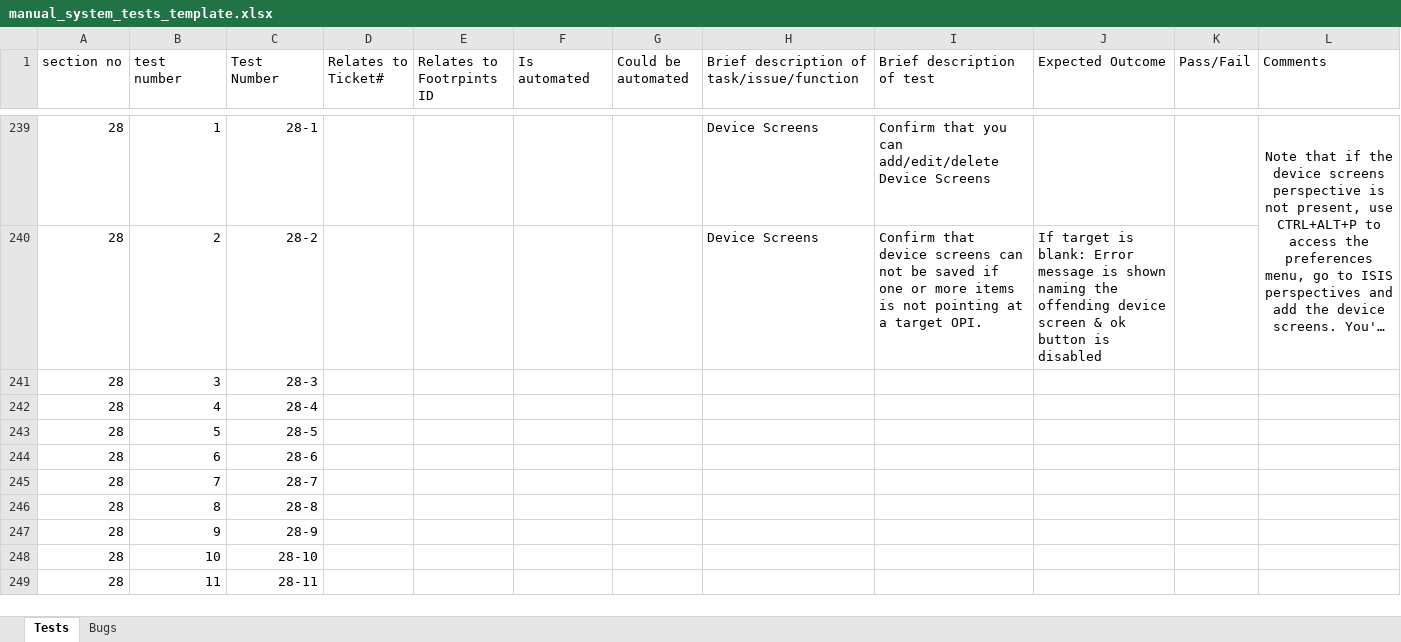
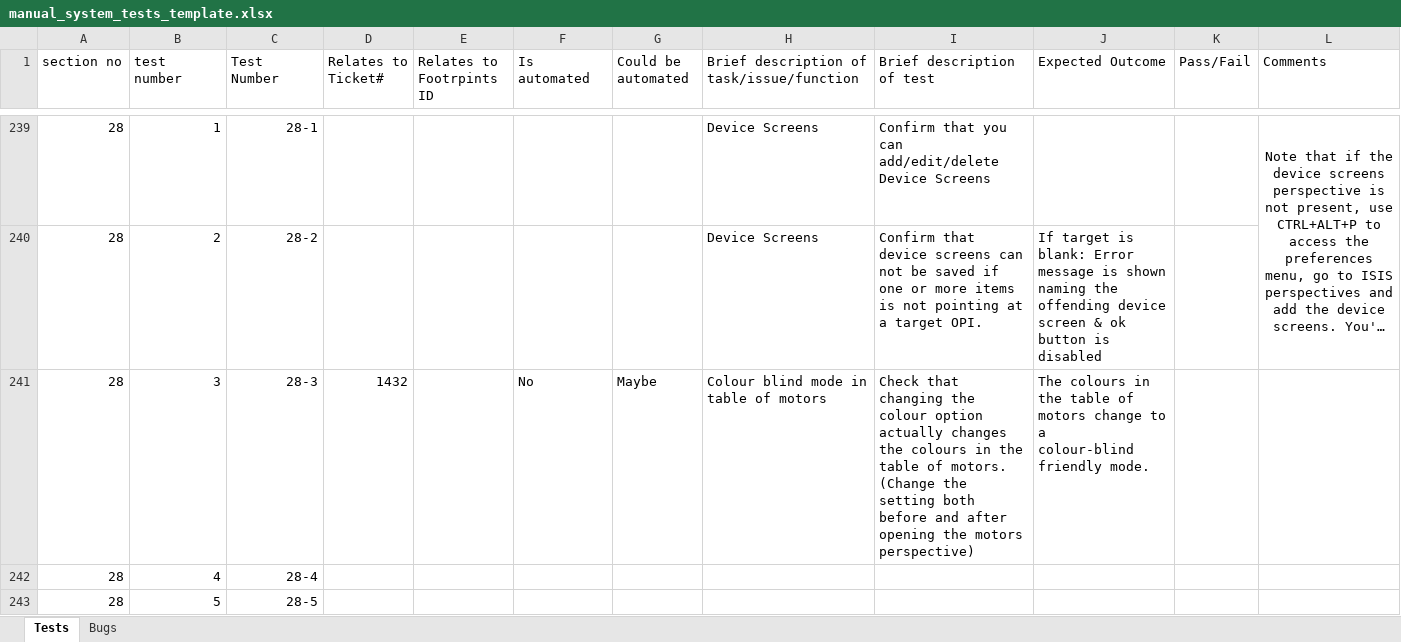
Before and after one commit to ISISComputingGroup/ibex_developers_manual, an Excel workbook: testing/manual_system_tests_template.xlsx, sheet Tests, drawn as a sheet; only a part is shown, gaps mark what is left out; the shorter side is filled out with more unchanged rows; long unchanged cells end in …; values as stored, in another font and other column widths than the file's, no borders; conditional formats not drawn; ↵ is a line break in a cell; the diff names each change by its address in the sheet, - before the commit and + after, or states it on an @@ line.

Commit message:
Added a manual system test for colour blind option

```diff
--- a/testing/manual_system_tests_template.xlsx (sheet Tests)
+++ b/testing/manual_system_tests_template.xlsx (sheet Tests)
-D241 (Relates to Ticket#): (empty)
+D241 (Relates to Ticket#): 1432
-F241 (Is automated): (empty)
+F241 (Is automated): No
-G241 (Could be automated): (empty)
+G241 (Could be automated): Maybe
-H241: (empty)
+H241: Colour blind mode in table of motors
-I241 (Brief description of test): (empty)
+I241 (Brief description of test): Check that changing the colour option actually changes the colours in the table of motors. (Change the setting both before and after opening the motors perspective)
-J241 (Expected Outcome): (empty)
+J241 (Expected Outcome): The colours in the table of motors change to a ↵ colour-blind friendly mode.
```
